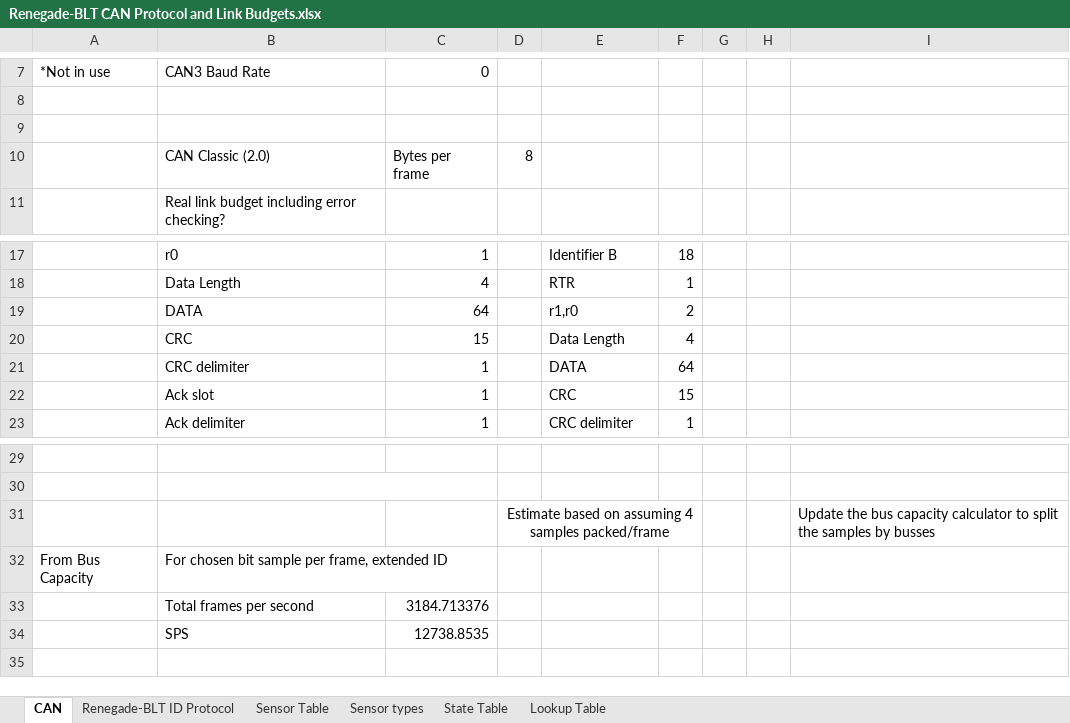
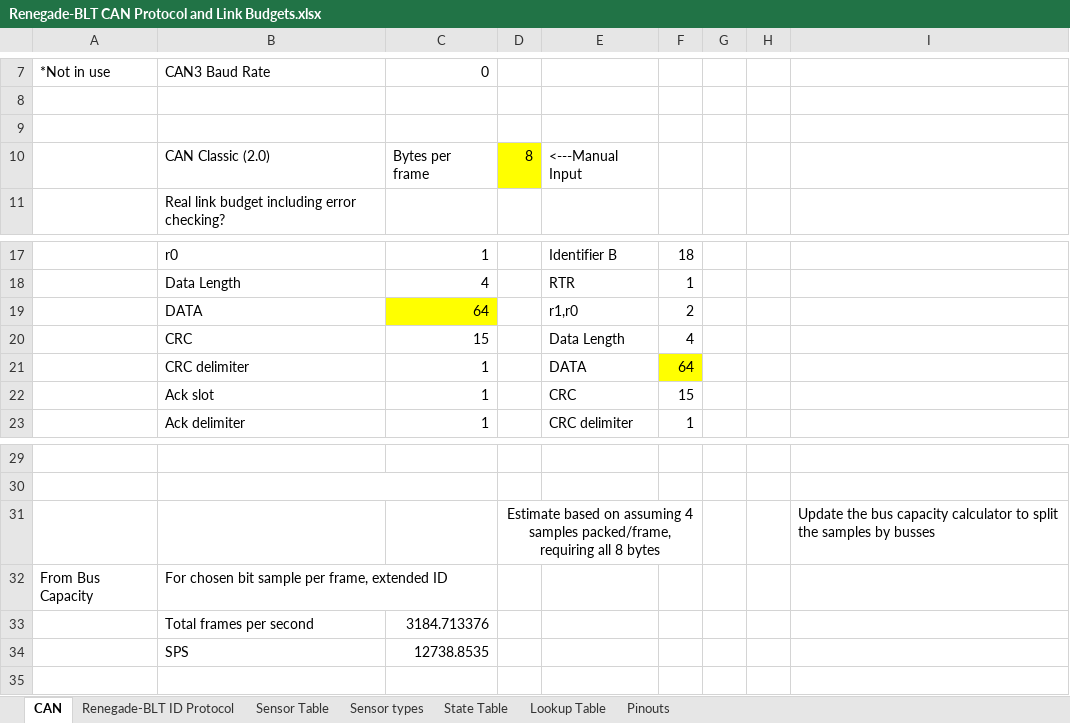
Before and after one commit to Beach-Launch-Team-CSULB/Teensy-Static-Fire-Stand-Nodes, an Excel workbook: Renegade-BLT CAN Protocol and Link Budgets.xlsx, sheet CAN, drawn as a sheet; only a part is shown, gaps mark what is left out; values as stored, in another font and other column widths than the file's, no borders; the diff names each change by its address in the sheet, - before the commit and + after, or states it on an @@ line.

Commit message:
Add files via upload
Some updates to the bus protocol, adding sheets for pinouts has begun but incomplete.

```diff
--- a/Renegade-BLT CAN Protocol and Link Budgets.xlsx (sheet CAN)
+++ b/Renegade-BLT CAN Protocol and Link Budgets.xlsx (sheet CAN)
+sheet tab: Pinouts
-D10 fill: none
+D10 fill: #FFFF00
-E10: (empty)
+E10: <---Manual Input
-C19 fill: none
+C19 fill: #FFFF00
-F21 fill: none
+F21 fill: #FFFF00
-D31: …4 samples packed/frame
+D31: …4 samples packed/frame, requiring all 8 bytes
```
Also changed, not shown: sheet Renegade-BLT ID Protocol.
